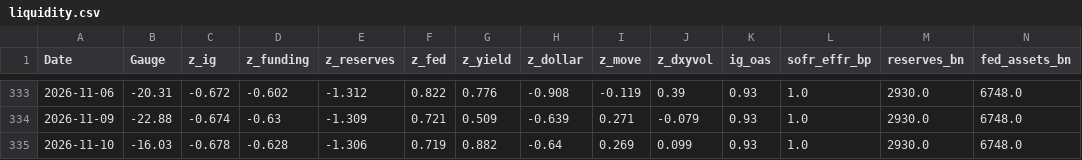
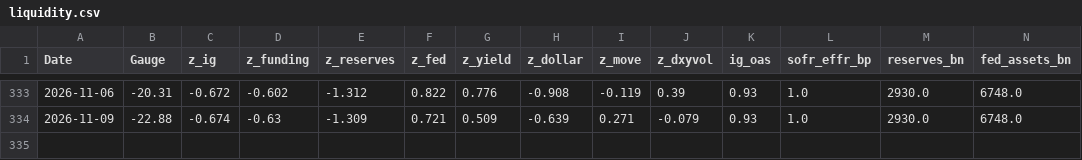
Before and after one commit to Markmark5/Database, a CSV file: data/liquidity/liquidity.csv, drawn as a sheet; only a part is shown, gaps mark what is left out; rows hold the shown columns only; the diff names each change by its address in the sheet, - before the commit and + after, or states it on an @@ line.

```diff
--- a/data/liquidity/liquidity.csv
+++ b/data/liquidity/liquidity.csv
-row 335: 2026-11-10 | -16.03 | -0.678 | -0.628 | -1.306 | 0.719 | 0.882 | -0.64 | 0.269 | 0.099 | 0.93 | 1.0 | 2930.0 | 6748.0
```
Also changed, not shown: 2 other files.
